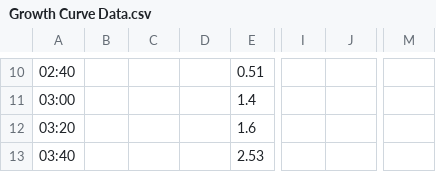
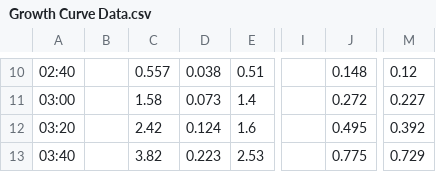
Before and after one commit to Sheffield-iGE/2022, a CSV file: Growth Curves/Media Circus II (2022-09-01)/Growth Curve Data.csv, drawn as a sheet; only a part is shown, gaps mark what is left out; the diff covers the shown part only; the diff names each change by its address in the sheet, - before the commit and + after, or states it on an @@ line.

```diff
--- a/Growth Curves/Media Circus II (2022-09-01)/Growth Curve Data.csv
+++ b/Growth Curves/Media Circus II (2022-09-01)/Growth Curve Data.csv
-C10: (empty)
+C10: 0.557
-D10: (empty)
+D10: 0.038
-J10: (empty)
+J10: 0.148
-M10: (empty)
+M10: 0.12
-C11: (empty)
+C11: 1.58
-D11: (empty)
+D11: 0.073
-J11: (empty)
+J11: 0.272
-M11: (empty)
+M11: 0.227
-C12: (empty)
+C12: 2.42
-D12: (empty)
+D12: 0.124
-J12: (empty)
+J12: 0.495
-M12: (empty)
+M12: 0.392
-C13: (empty)
+C13: 3.82
-D13: (empty)
+D13: 0.223
-J13: (empty)
+J13: 0.775
-M13: (empty)
+M13: 0.729
```
Also changed, not shown: 32 edited cells elsewhere in this file, 1 other file.
